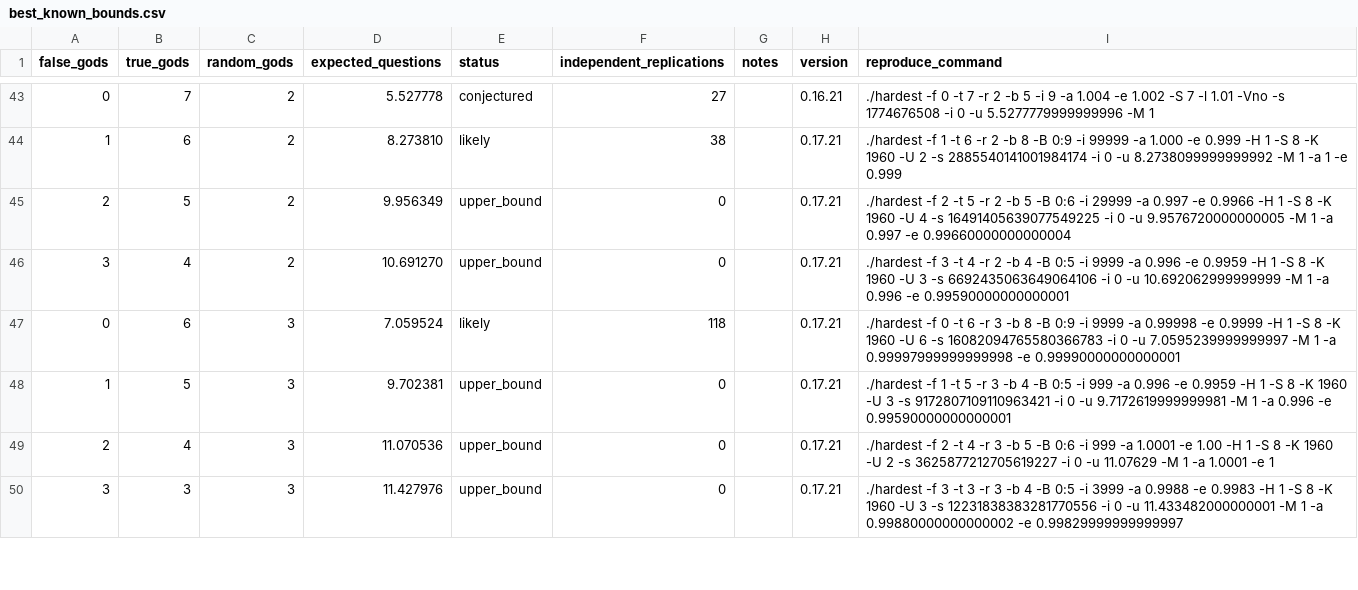
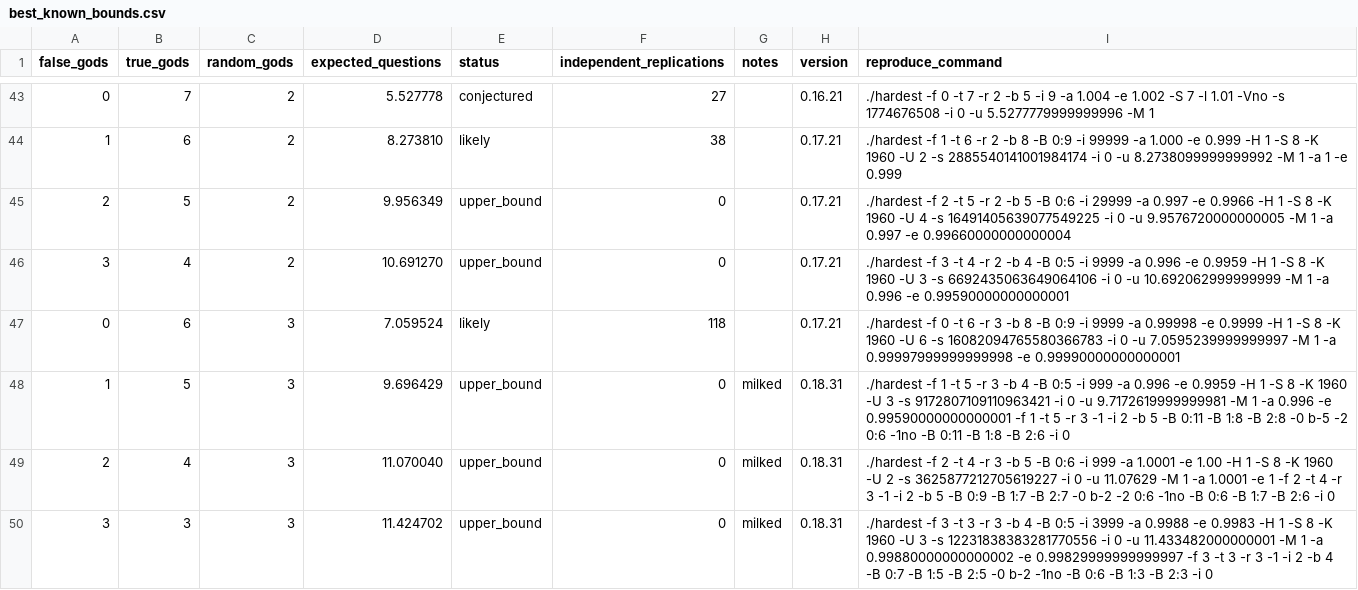
Before and after one commit to DanielVallstrom/hardest, a CSV file: best_known_bounds.csv, drawn as a sheet; only a part is shown, gaps mark what is left out; the diff covers the shown part only.

Commit message:
Updated bounds. One rep. com. is corrupt.

```diff
--- a/best_known_bounds.csv
+++ b/best_known_bounds.csv
@@ -47,4 +47,4 @@ false_gods,true_gods,random_gods,expected_questions,status,independent_replicati
 0,6,3,7.059524,likely,118,,0.17.21,./hardest -f 0 -t 6 -r 3 -b 8 -B 0:9 -i 9999 -a 0.99998 -e 0.9999 -H 1 -S 8 -K 1960 -U 6 -s 16082094765580366783 -i 0 -u 7.0595239999999997 -M 1 -a 0.99997999999999998 -e 0.99990000000000001
-1,5,3,9.702381,upper_bound,0,,0.17.21,./hardest -f 1 -t 5 -r 3 -b 4 -B 0:5 -i 999 -a 0.996 -e 0.9959 -H 1 -S 8 -K 1960 -U 3 -s 9172807109110963421 -i 0 -u 9.7172619999999981 -M 1 -a 0.996 -e 0.99590000000000001
-2,4,3,11.070536,upper_bound,0,,0.17.21,./hardest -f 2 -t 4 -r 3 -b 5 -B 0:6 -i 999 -a 1.0001 -e 1.00 -H 1 -S 8 -K 1960 -U 2 -s 3625877212705619227 -i 0 -u 11.07629 -M 1 -a 1.0001 -e 1
-3,3,3,11.427976,upper_bound,0,,0.17.21,./hardest -f 3 -t 3 -r 3 -b 4 -B 0:5 -i 3999 -a 0.9988 -e 0.9983 -H 1 -S 8 -K 1960 -U 3 -s 12231838383281770556 -i 0 -u 11.433482000000001 -M 1 -a 0.99880000000000002 -e 0.99829999999999997
+1,5,3,9.696429,upper_bound,0,milked,0.18.31,./hardest -f 1 -t 5 -r 3 -b 4 -B 0:5 -i 999 -a 0.996 -e 0.9959 -H 1 -S 8 -K 1960 -U 3 -s 9172807109110963421 -i 0 -u 9.7172619999999981 -M 1 -a 0.996 -e 0.99590000000000001 -f 1 -t 5 -r 3 -1 -i 2 -b 5 -B 0:11 -B 1:8 -B 2:8 -0 b-5 -2 0:6 -1no -B 0:11 -B 1:8 -B 2:6 -i 0
+2,4,3,11.070040,upper_bound,0,milked,0.18.31,./hardest -f 2 -t 4 -r 3 -b 5 -B 0:6 -i 999 -a 1.0001 -e 1.00 -H 1 -S 8 -K 1960 -U 2 -s 3625877212705619227 -i 0 -u 11.07629 -M 1 -a 1.0001 -e 1 -f 2 -t 4 -r 3 -1 -i 2 -b 5 -B 0:9 -B 1:7 -B 2:7 -0 b-2 -2 0:6 -1no -B 0:6 -B 1:7 -B 2:6 -i 0
+3,3,3,11.424702,upper_bound,0,milked,0.18.31,./hardest -f 3 -t 3 -r 3 -b 4 -B 0:5 -i 3999 -a 0.9988 -e 0.9983 -H 1 -S 8 -K 1960 -U 3 -s 12231838383281770556 -i 0 -u 11.433482000000001 -M 1 -a 0.99880000000000002 -e 0.99829999999999997 -f 3 -t 3 -r 3 -1 -i 2 -b 4 -B 0:7 -B 1:5 -B 2:5 -0 b-2 -1no -B 0:6 -B 1:3 -B 2:3 -i 0
```
Also changed, not shown: 49 edited cells elsewhere in this file, 1 other file.
